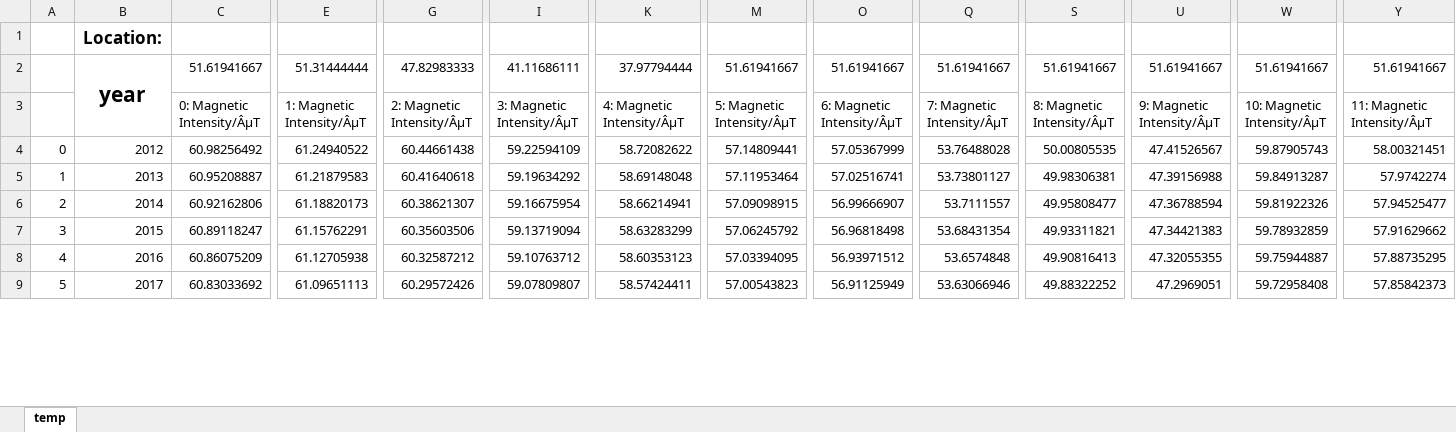
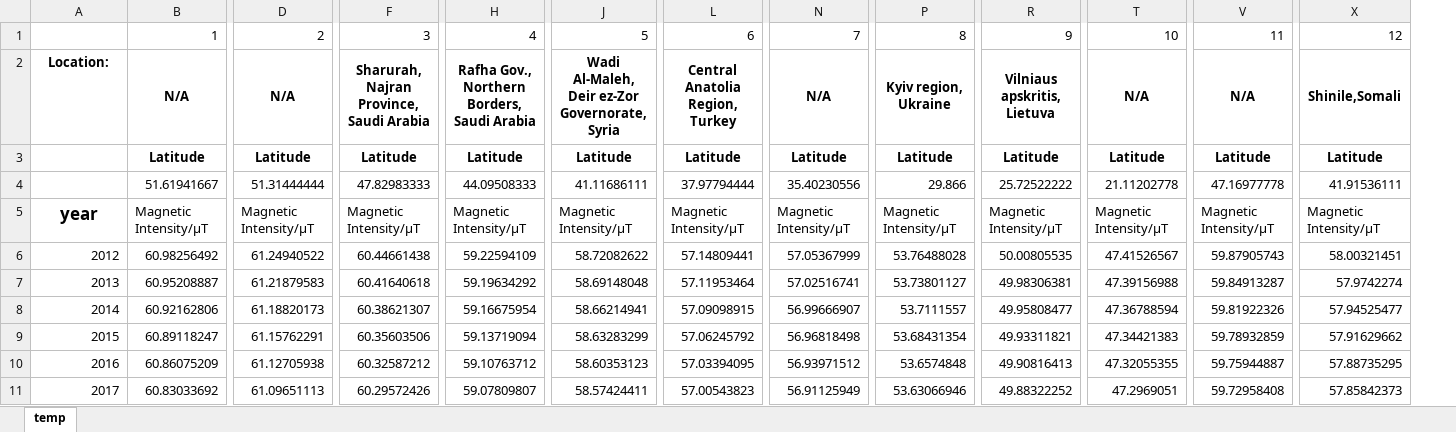
Before and after one commit to RoboneClub/Mechabot-Analysis, an Excel workbook: Tables/temp.xlsx, sheet temp, drawn as a sheet; only a part is shown, gaps mark what is left out; values as stored, in another font and other column widths than the file's, no borders; removed rows and columns are numbered as before the commit, all else as after; rows hold the shown columns only; the diff covers the shown part only; the diff names each change by its address in the sheet, - before the commit and + after, or states it on an @@ line.

Commit message:
Added formatted excel tables

```diff
--- a/Tables/temp.xlsx (sheet temp)
+++ b/Tables/temp.xlsx (sheet temp)
-column A, rows 4-9: 0 | 1 | 2 | 3 | 4 | 5
-row 1:  | Location:
-row 2:  | year | 51.61941667 | 51.31444444 | 47.82983333 | 41.11686111 | 37.97794444 | 51.61941667 | 51.61941667 | 51.61941667 | 51.61941667 | 51.61941667 | 51.61941667 | 51.61941667
+row 1:  | 1 | 2 | 3 | 4 | 5 | 6 | 7 | 8 | 9 | 10 | 11 | 12
+row 2: Location: | N/A | N/A | Sharurah, Najran Province, Saudi Arabia | Rafha Gov., Northern Borders, Saudi Arabia | Wadi Al-Maleh, Deir ez-Zor Governorate, Syria | Central Anatolia Region, Turkey | N/A | Kyiv region, Ukraine | Vilniaus apskritis, Lietuva | N/A | N/A | Shinile,Somali
+row 3:  | Latitude | Latitude | Latitude | Latitude | Latitude | Latitude | Latitude | Latitude | Latitude | Latitude | Latitude | Latitude
+row 4:  | 51.61941667 | 51.31444444 | 47.82983333 | 44.09508333 | 41.11686111 | 37.97794444 | 35.40230556 | 29.866 | 25.72522222 | 21.11202778 | 47.16977778 | 41.91536111
-A5: (empty)
+A5: year
-B5: 0: Magnetic Intensity/ÂµT
+B5: Magnetic Intensity/µT
-D5: 1: Magnetic Intensity/ÂµT
+D5: Magnetic Intensity/µT
-F5: 2: Magnetic Intensity/ÂµT
+F5: Magnetic Intensity/µT
-H5: 3: Magnetic Intensity/ÂµT
+H5: Magnetic Intensity/µT
-J5: 4: Magnetic Intensity/ÂµT
+J5: Magnetic Intensity/µT
-L5: 5: Magnetic Intensity/ÂµT
+L5: Magnetic Intensity/µT
-N5: 6: Magnetic Intensity/ÂµT
+N5: Magnetic Intensity/µT
-P5: 7: Magnetic Intensity/ÂµT
+P5: Magnetic Intensity/µT
-R5: 8: Magnetic Intensity/ÂµT
+R5: Magnetic Intensity/µT
-T5: 9: Magnetic Intensity/ÂµT
+T5: Magnetic Intensity/µT
-V5: 10: Magnetic Intensity/ÂµT
+V5: Magnetic Intensity/µT
-X5: 11: Magnetic Intensity/ÂµT
+X5: Magnetic Intensity/µT
```
Also changed, not shown: 28 edited cells elsewhere in this sheet, 10 other files.
